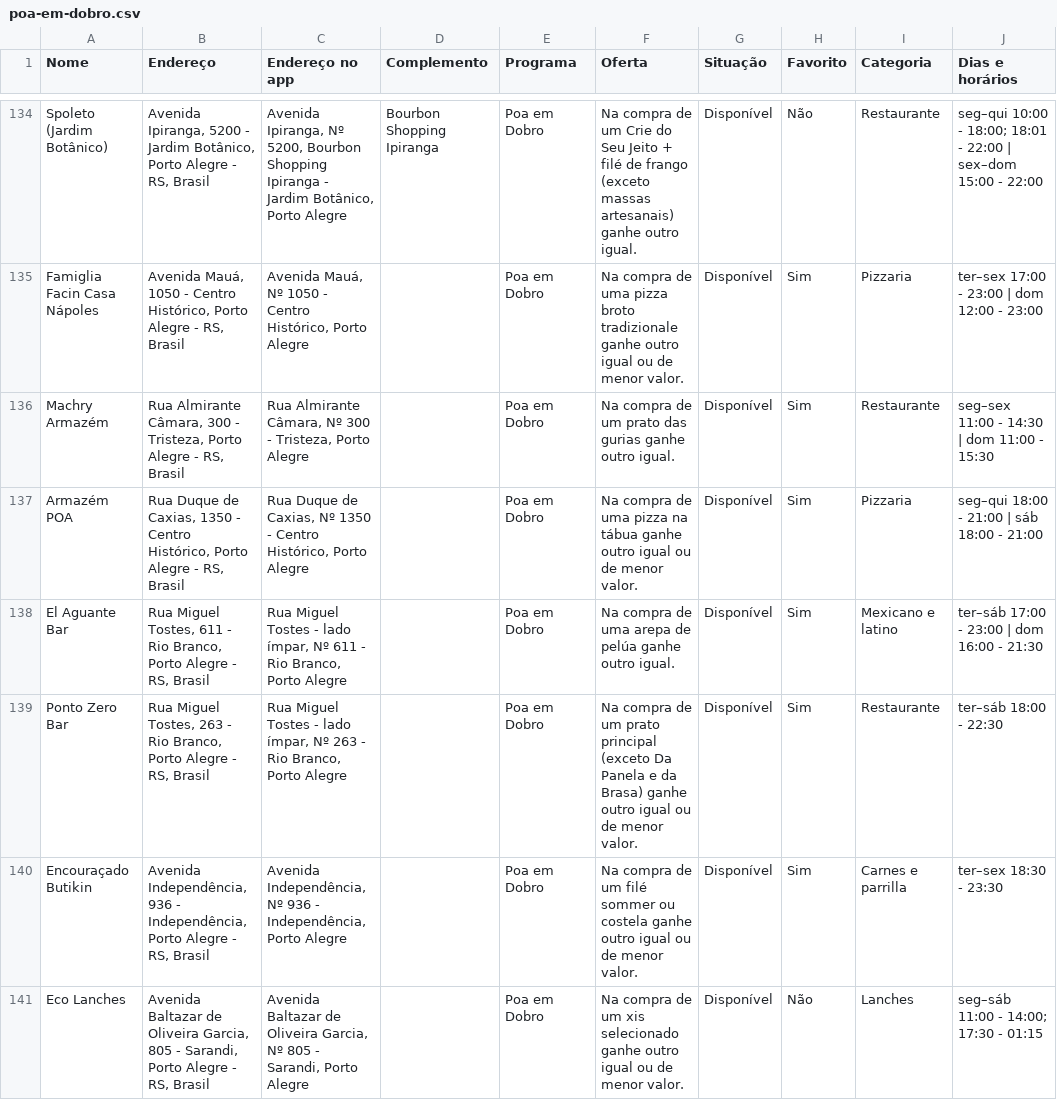
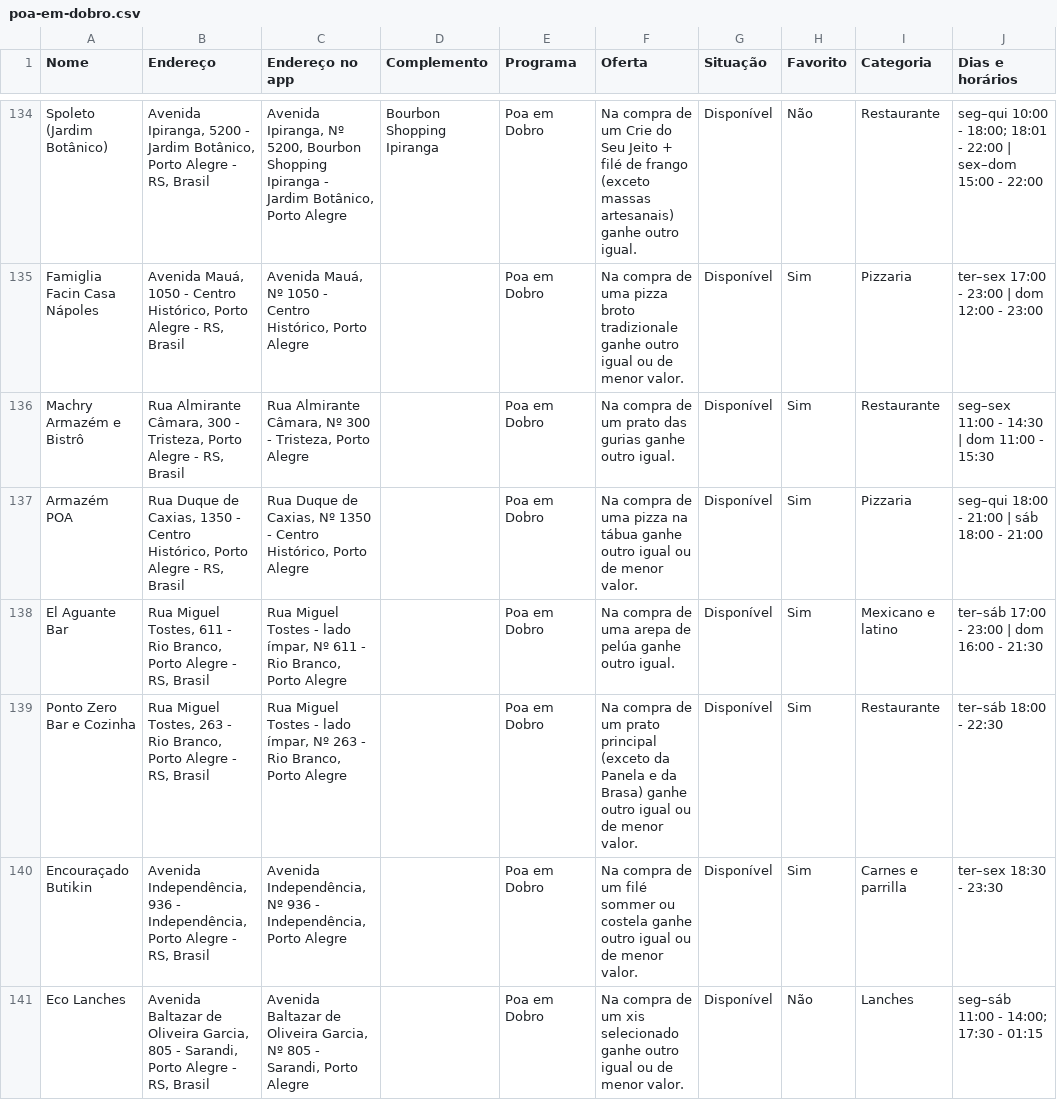
Before and after one commit to henriquepmoreira/cupons, a CSV file: mapa/poa-em-dobro.csv, drawn as a sheet; only a part is shown, gaps mark what is left out; the diff names each change by its address in the sheet, - before the commit and + after, or states it on an @@ line.

```diff
--- a/mapa/poa-em-dobro.csv
+++ b/mapa/poa-em-dobro.csv
-A136 (Nome): Machry Armazém
+A136 (Nome): Machry Armazém e Bistrô
-A139 (Nome): Ponto Zero Bar
+A139 (Nome): Ponto Zero Bar e Cozinha
-F139 (Oferta): …principal (exceto Da Panela e…
+F139 (Oferta): …principal (exceto da Panela e…
```
Also changed, not shown: mapa/canoas-em-dobro.csv, mapa/tour-grande-poa.csv, 5 other files.
